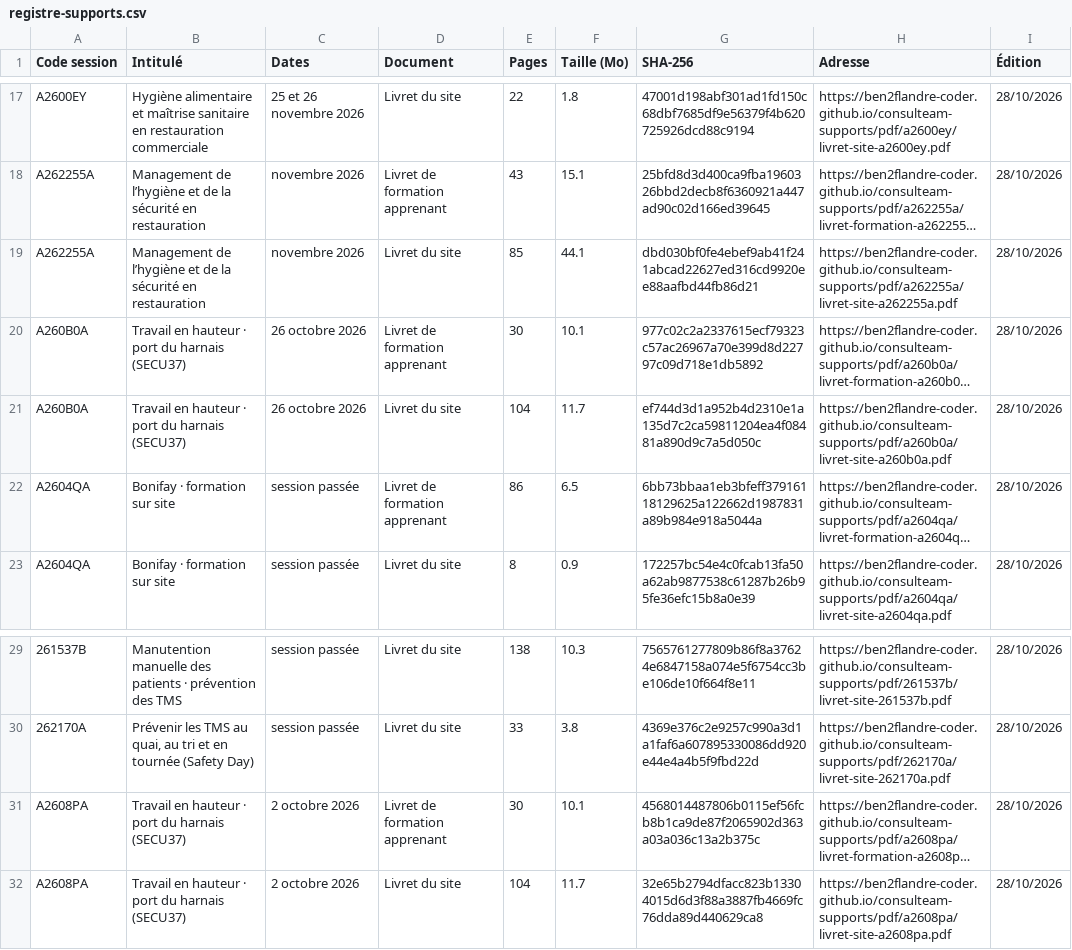
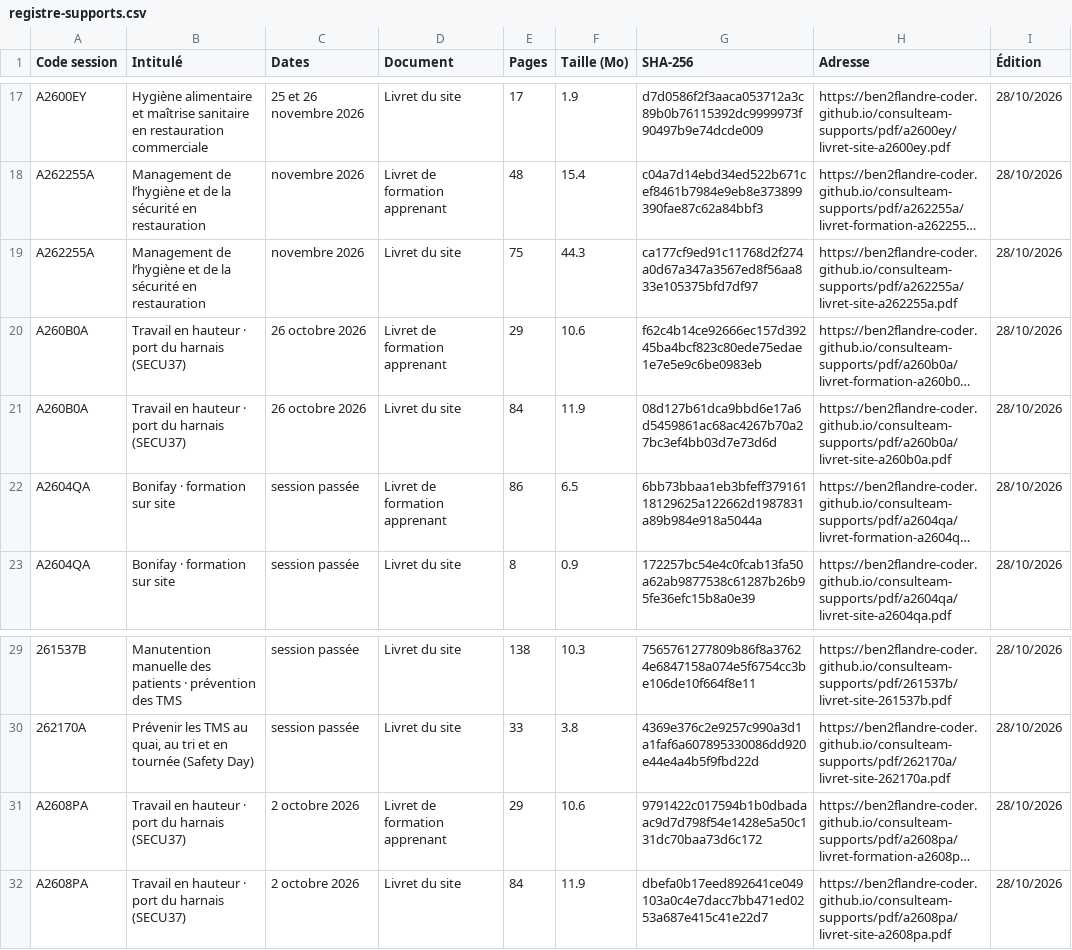
Before and after one commit to ben2flandre-coder/consulteam-supports, a CSV file: registre-supports.csv, drawn as a sheet; only a part is shown, gaps mark what is left out; long unchanged cells end in …; the diff covers the shown part only; the diff names each change by its address in the sheet, - before the commit and + after, or states it on an @@ line.

```diff
--- a/registre-supports.csv
+++ b/registre-supports.csv
-E17 (Pages): 22
+E17 (Pages): 17
-F17 (Taille (Mo)): 1.8
+F17 (Taille (Mo)): 1.9
-G17 (SHA-256): 47001d198abf301ad1fd150c68dbf7685df9e56379f4b620725926dcd88c9194
+G17 (SHA-256): d7d0586f2f3aaca053712a3c89b0b76115392dc9999973f90497b9e74dcde009
-E18 (Pages): 43
+E18 (Pages): 48
-F18 (Taille (Mo)): 15.1
+F18 (Taille (Mo)): 15.4
-G18 (SHA-256): 25bfd8d3d400ca9fba1960326bbd2decb8f6360921a447ad90c02d166ed39645
+G18 (SHA-256): c04a7d14ebd34ed522b671cef8461b7984e9eb8e373899390fae87c62a84bbf3
-E19 (Pages): 85
+E19 (Pages): 75
-F19 (Taille (Mo)): 44.1
+F19 (Taille (Mo)): 44.3
-G19 (SHA-256): dbd030bf0fe4ebef9ab41f241abcad22627ed316cd9920ee88aafbd44fb86d21
+G19 (SHA-256): ca177cf9ed91c11768d2f274a0d67a347a3567ed8f56aa833e105375bfd7df97
-E20 (Pages): 30
+E20 (Pages): 29
-F20 (Taille (Mo)): 10.1
+F20 (Taille (Mo)): 10.6
-G20 (SHA-256): 977c02c2a2337615ecf79323c57ac26967a70e399d8d22797c09d718e1db5892
+G20 (SHA-256): f62c4b14ce92666ec157d39245ba4bcf823c80ede75edae1e7e5e9c6be0983eb
-E21 (Pages): 104
+E21 (Pages): 84
-F21 (Taille (Mo)): 11.7
+F21 (Taille (Mo)): 11.9
-G21 (SHA-256): ef744d3d1a952b4d2310e1a135d7c2ca59811204ea4f08481a890d9c7a5d050c
+G21 (SHA-256): 08d127b61dca9bbd6e17a6d5459861ac68ac4267b70a27bc3ef4bb03d7e73d6d
-E31 (Pages): 30
+E31 (Pages): 29
-F31 (Taille (Mo)): 10.1
+F31 (Taille (Mo)): 10.6
-G31 (SHA-256): 4568014487806b0115ef56fcb8b1ca9de87f2065902d363a03a036c13a2b375c
+G31 (SHA-256): 9791422c017594b1b0dbadaac9d7d798f54e1428e5a50c131dc70baa73d6c172
-E32 (Pages): 104
+E32 (Pages): 84
-F32 (Taille (Mo)): 11.7
+F32 (Taille (Mo)): 11.9
-G32 (SHA-256): 32e65b2794dfacc823b13304015d6d3f88a3887fb4669fc76dda89d440629ca8
+G32 (SHA-256): dbefa0b17eed892641ce049103a0c4e7dacc7bb471ed0253a687e415c41e22d7
```
Also changed, not shown: 32 edited cells elsewhere in this file, 1 other file.
